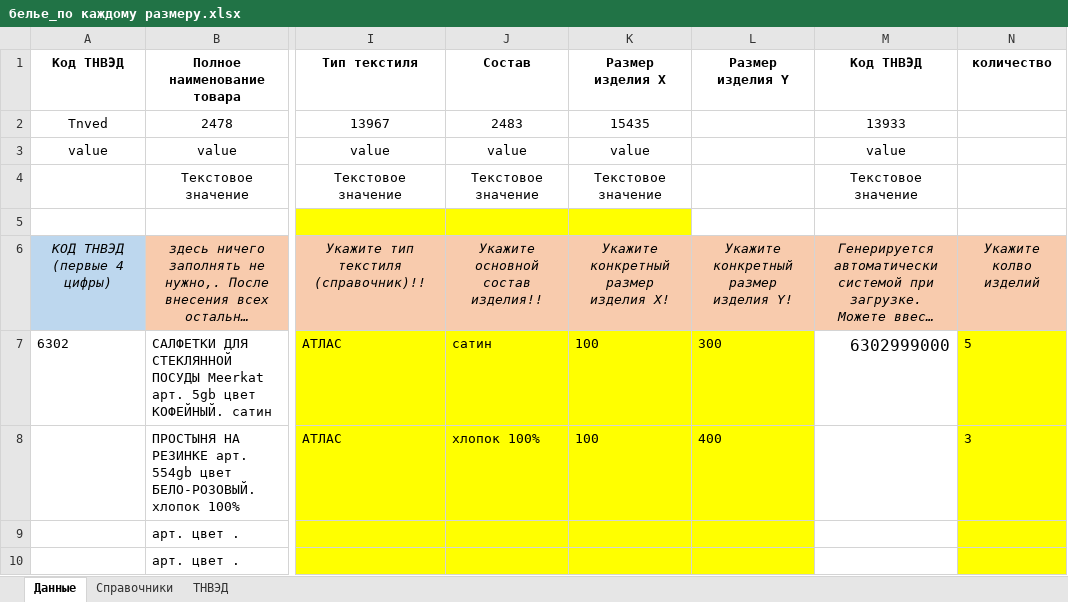
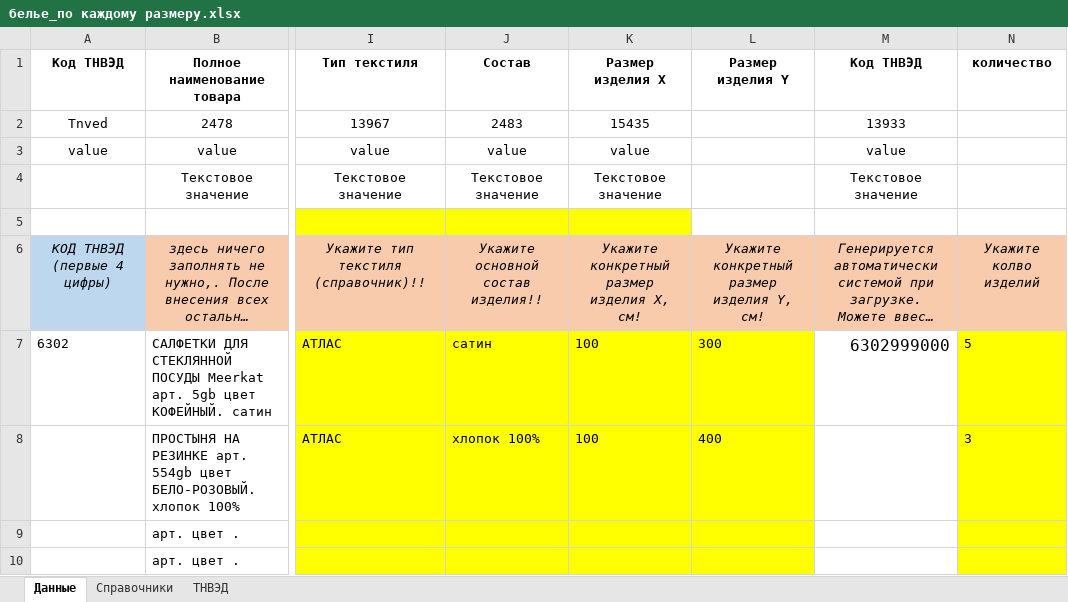
Before and after one commit to pychik/Markineris2.0.r, an Excel workbook: app/download_dir/system_files/белье_по каждому размеру.xlsx, sheet Данные, drawn as a sheet; only a part is shown, gaps mark what is left out; long unchanged cells end in …; values as stored, in another font and other column widths than the file's, no borders; the diff names each change by its address in the sheet, - before the commit and + after, or states it on an @@ line.

Commit message:
fix: Единица измерения для категории белье

```diff
--- a/app/download_dir/system_files/белье_по каждому размеру.xlsx (sheet Данные)
+++ b/app/download_dir/system_files/белье_по каждому размеру.xlsx (sheet Данные)
-K6 (Размер изделия X): Укажите конкретный размер изделия X!
+K6 (Размер изделия X): Укажите конкретный размер изделия X, см!
-L6 (Размер изделия Y): Укажите конкретный размер изделия Y!
+L6 (Размер изделия Y): Укажите конкретный размер изделия Y, см!
```
Also changed, not shown: sheet Справочники, app/download_dir/system_files/белье_по комплектам.xlsx, 12 other files.
